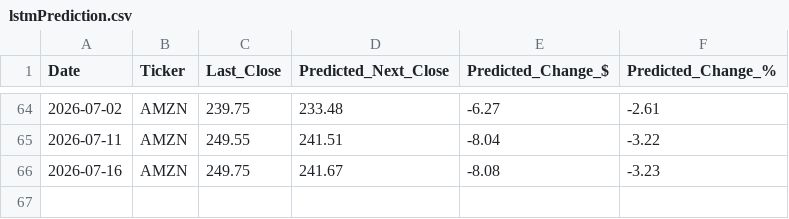
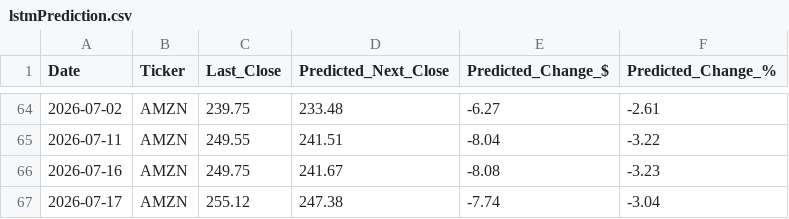
Before and after one commit to fredo560/StockPredictionProject, a CSV file: lstmPrediction.csv, drawn as a sheet; only a part is shown, gaps mark what is left out.

```diff
--- a/lstmPrediction.csv
+++ b/lstmPrediction.csv
@@ -66 +66,2 @@ Date,Ticker,Last_Close,Predicted_Next_Close,Predicted_Change_$,Predicted_Change_
 2026-07-16,AMZN,249.75,241.67,-8.08,-3.23
+2026-07-17,AMZN,255.12,247.38,-7.74,-3.04
```
